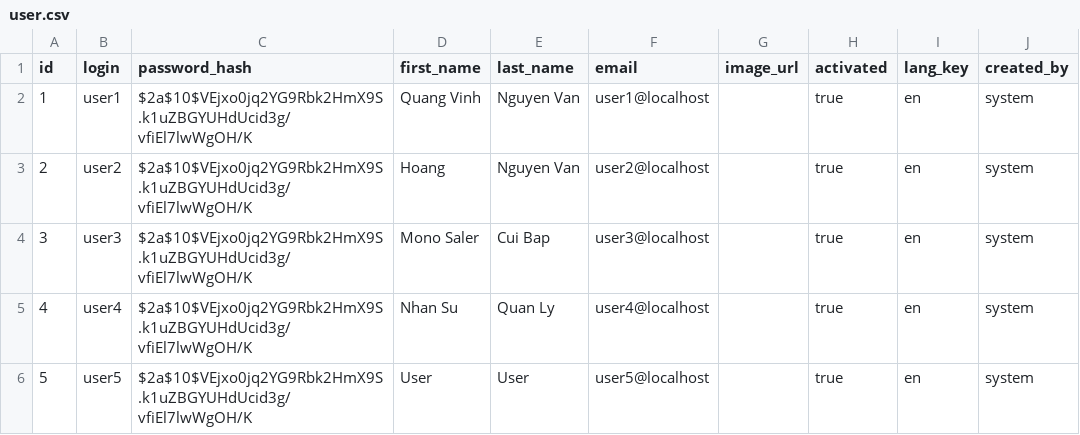
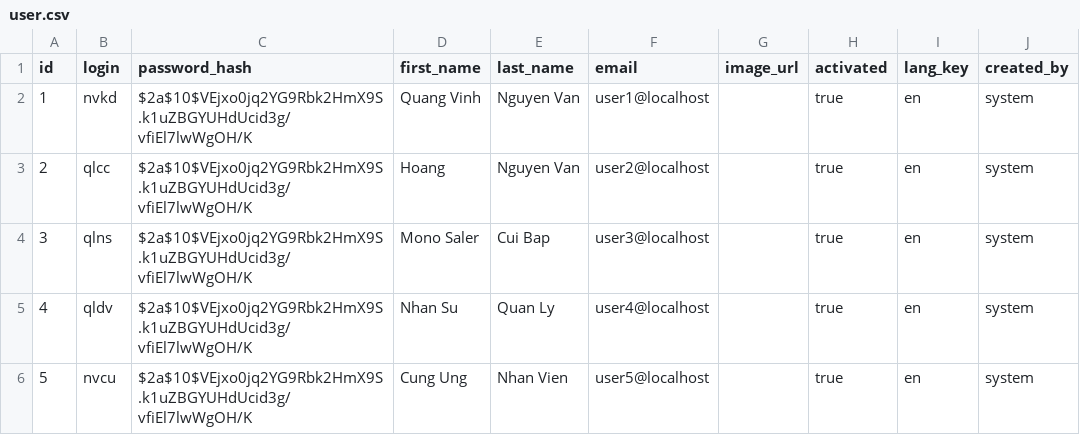
Before and after one commit to hongsonHM/hm-services, a CSV file: src/main/resources/config/liquibase/data/user.csv, drawn as a sheet; only a part is shown; the diff names each change by its address in the sheet, - before the commit and + after, or states it on an @@ line.

Commit message:
fix testcase. Add mock data

```diff
--- a/src/main/resources/config/liquibase/data/user.csv
+++ b/src/main/resources/config/liquibase/data/user.csv
-B2 (login): user1
+B2 (login): nvkd
-B3 (login): user2
+B3 (login): qlcc
-B4 (login): user3
+B4 (login): qlns
-B5 (login): user4
+B5 (login): qldv
-B6 (login): user5
+B6 (login): nvcu
-D6 (first_name): User
+D6 (first_name): Cung Ung
-E6 (last_name): User
+E6 (last_name): Nhan Vien
```
Also changed, not shown: 1 other file.
